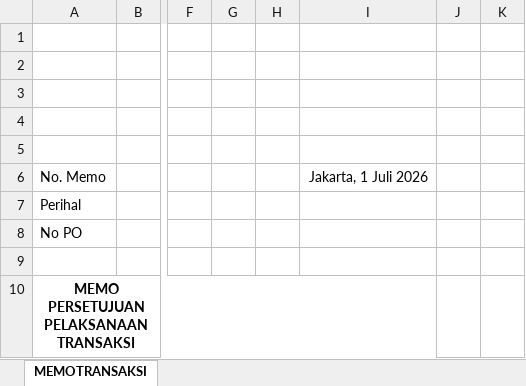
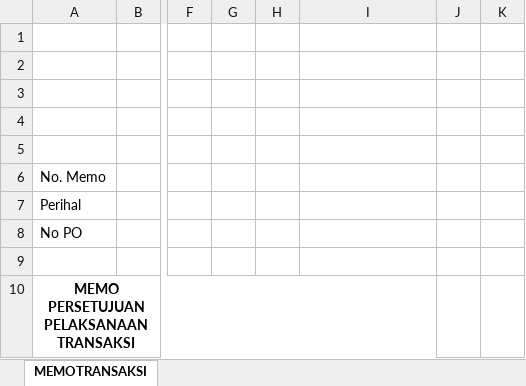
Before and after one commit to syahidpebrian4/BBI, an Excel workbook: Draft_Memo_Template.xlsx, sheet MEMOTRANSAKSI, drawn as a sheet; only a part is shown, gaps mark what is left out; values as stored, in another font and other column widths than the file's, no borders; charts and pictures not drawn; the diff names each change by its address in the sheet, - before the commit and + after, or states it on an @@ line.

Commit message:
Add files via upload

```diff
--- a/Draft_Memo_Template.xlsx (sheet MEMOTRANSAKSI)
+++ b/Draft_Memo_Template.xlsx (sheet MEMOTRANSAKSI)
-I6: Jakarta, 1 Juli 2026
+I6: (empty)
```
